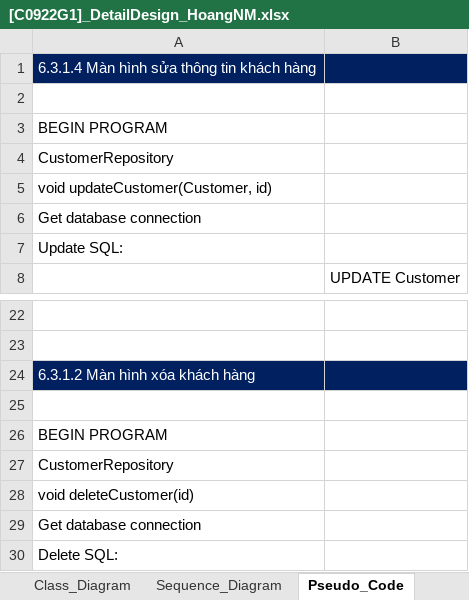
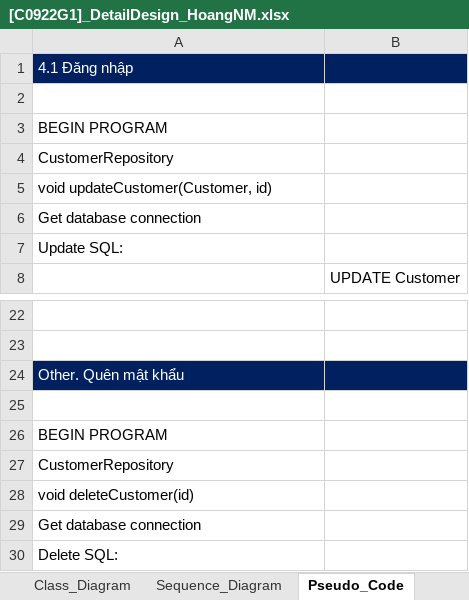
Before and after one commit to nguyenminhhoang291998/C9022G1_Nguyen_Minh_Hoang_Module_06, an Excel workbook: [C0922G1]_DetailDesign_HoangNM.xlsx, sheet Pseudo_Code, drawn as a sheet; only a part is shown, gaps mark what is left out; values as stored, in another font and other column widths than the file's, no borders; charts and pictures not drawn; the diff names each change by its address in the sheet, - before the commit and + after, or states it on an @@ line.

```diff
--- a/[C0922G1]_DetailDesign_HoangNM.xlsx (sheet Pseudo_Code)
+++ b/[C0922G1]_DetailDesign_HoangNM.xlsx (sheet Pseudo_Code)
-A1: 6.3.1.4 Màn hình sửa thông tin khách hàng
+A1: 4.1 Đăng nhập
-A24: 6.3.1.2 Màn hình xóa khách hàng
+A24: Other. Quên mật khẩu
```
Also changed, not shown: sheet Use_Case, sheet Sequence_Diagram, sheet Class_Diagram, charts or pictures, 19 other files.
